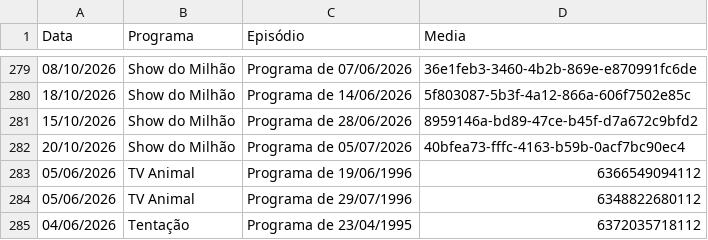
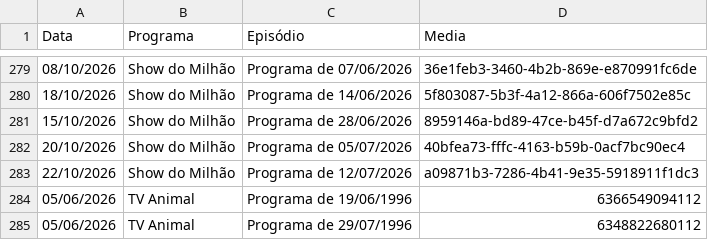
Before and after one commit to henriquerossi/Grade-SBTRaiz, a CSV file: grade_completa.csv, drawn as a sheet; only a part is shown, gaps mark what is left out; the shorter side is filled out with more unchanged rows.

```diff
--- a/grade_completa.csv
+++ b/grade_completa.csv
@@ -282,2 +282,3 @@
 20/10/2026,Show do Milhão,Programa de 05/07/2026,40bfea73-fffc-4163-b59b-0acf7bc90ec4
+22/10/2026,Show do Milhão,Programa de 12/07/2026,a09871b3-7286-4b41-9e35-5918911f1dc3
 05/06/2026,TV Animal,Programa de 19/06/1996,6366549094112
```
Also changed, not shown: 1 other file.
